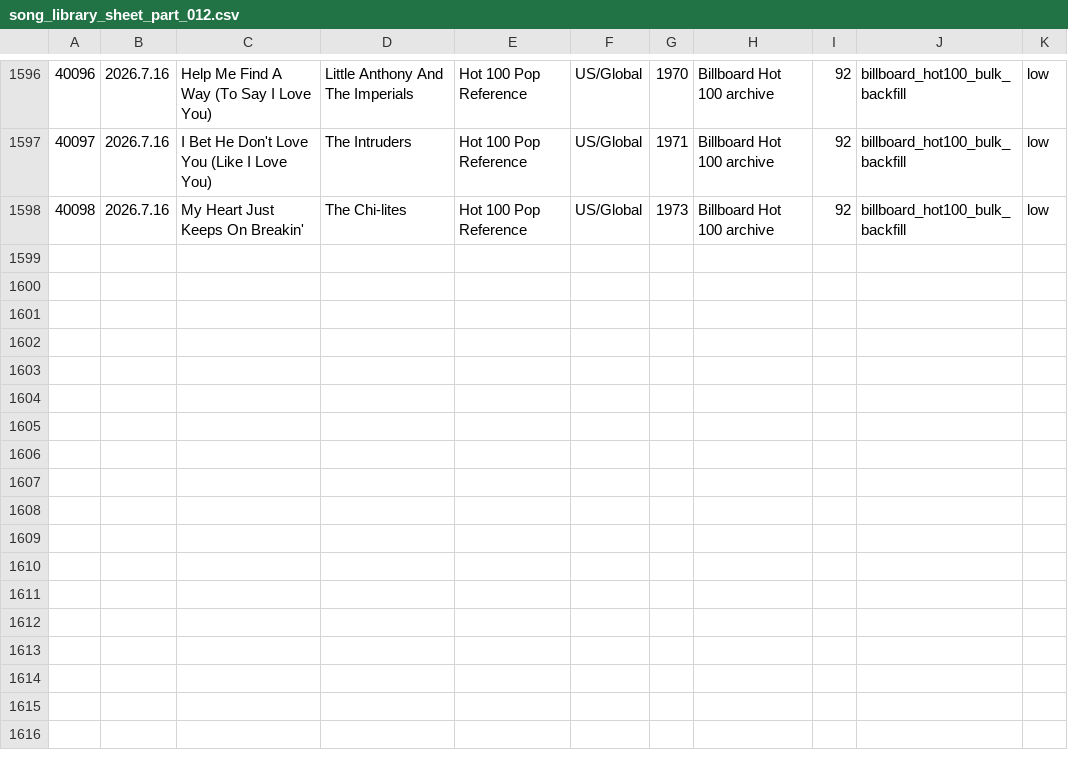
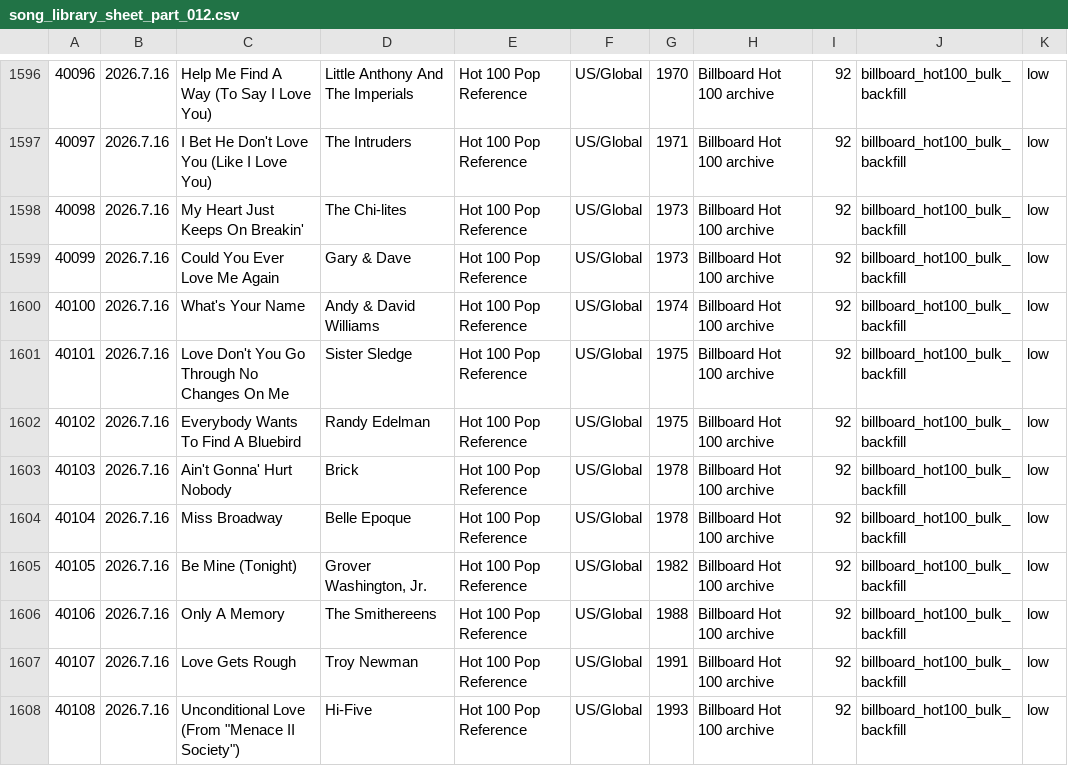
Before and after one commit to AhnYoungseok/producing, a CSV file: cloud_ledger/sheet_chunks/song_library_sheet_part_012.csv, drawn as a sheet; only a part is shown, gaps mark what is left out.

```diff
--- a/cloud_ledger/sheet_chunks/song_library_sheet_part_012.csv
+++ b/cloud_ledger/sheet_chunks/song_library_sheet_part_012.csv
@@ -1598 +1598,11 @@
 40098,2026.7.16,My Heart Just Keeps On Breakin',The Chi-lites,Hot 100 Pop Reference,US/Global,1973,Billboard Hot 100 archive,92,billboard_hot100_bulk_backfill,low
+40099,2026.7.16,Could You Ever Love Me Again,Gary & Dave,Hot 100 Pop Reference,US/Global,1973,Billboard Hot 100 archive,92,billboard_hot100_bulk_backfill,low
+40100,2026.7.16,What's Your Name,Andy & David Williams,Hot 100 Pop Reference,US/Global,1974,Billboard Hot 100 archive,92,billboard_hot100_bulk_backfill,low
+40101,2026.7.16,Love Don't You Go Through No Changes On Me,Sister Sledge,Hot 100 Pop Reference,US/Global,1975,Billboard Hot 100 archive,92,billboard_hot100_bulk_backfill,low
+40102,2026.7.16,Everybody Wants To Find A Bluebird,Randy Edelman,Hot 100 Pop Reference,US/Global,1975,Billboard Hot 100 archive,92,billboard_hot100_bulk_backfill,low
+40103,2026.7.16,Ain't Gonna' Hurt Nobody,Brick,Hot 100 Pop Reference,US/Global,1978,Billboard Hot 100 archive,92,billboard_hot100_bulk_backfill,low
+40104,2026.7.16,Miss Broadway,Belle Epoque,Hot 100 Pop Reference,US/Global,1978,Billboard Hot 100 archive,92,billboard_hot100_bulk_backfill,low
+40105,2026.7.16,Be Mine (Tonight),"Grover Washington, Jr.",Hot 100 Pop Reference,US/Global,1982,Billboard Hot 100 archive,92,billboard_hot100_bulk_backfill,low
+40106,2026.7.16,Only A Memory,The Smithereens,Hot 100 Pop Reference,US/Global,1988,Billboard Hot 100 archive,92,billboard_hot100_bulk_backfill,low
+40107,2026.7.16,Love Gets Rough,Troy Newman,Hot 100 Pop Reference,US/Global,1991,Billboard Hot 100 archive,92,billboard_hot100_bulk_backfill,low
+40108,2026.7.16,"Unconditional Love (From ""Menace II Society"")",Hi-Five,Hot 100 Pop Reference,US/Global,1993,Billboard Hot 100 archive,92,billboard_hot100_bulk_backfill,low
```
Also changed, not shown: cloud_ledger/sheet_chunks/summary_sheet.csv, cloud_ledger/summary.csv, 1 other file.
